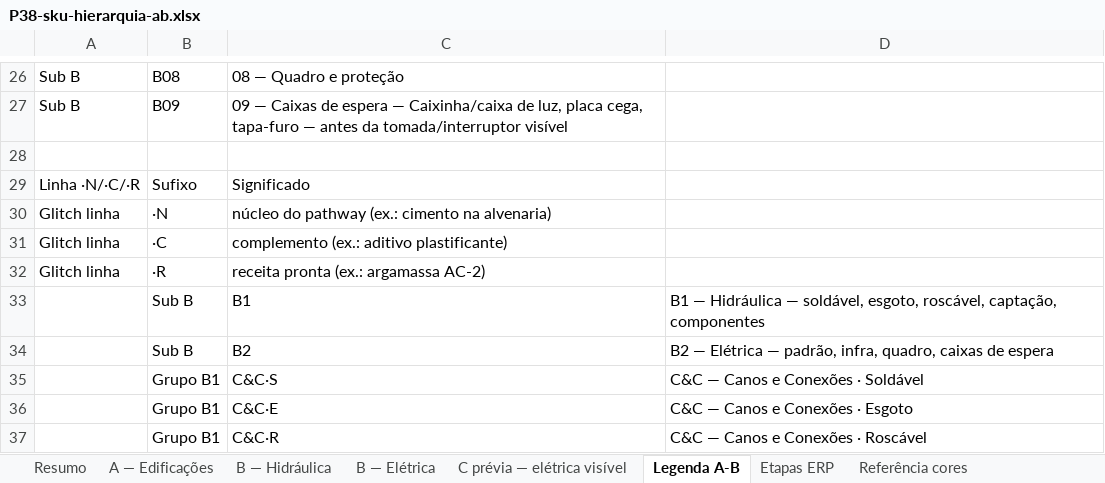
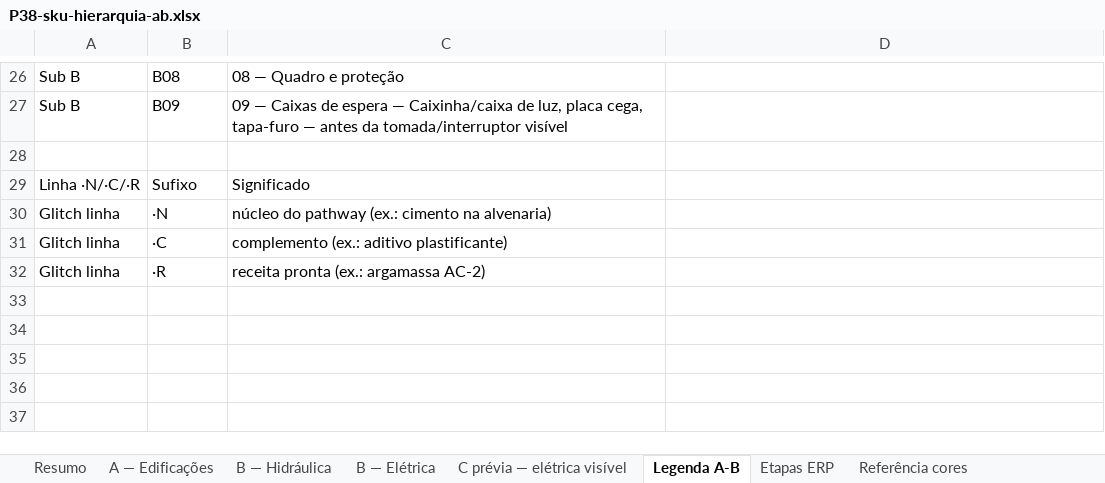
Before and after one commit to joaoandreriberopacheco-netizen/P38-ERP, an Excel workbook: docs/exports/P38-sku-hierarquia-ab.xlsx, sheet Legenda A-B, drawn as a sheet; only a part is shown, gaps mark what is left out; values as stored, in another font and other column widths than the file's, no borders; the diff names each change by its address in the sheet, - before the commit and + after, or states it on an @@ line.

```diff
--- a/docs/exports/P38-sku-hierarquia-ab.xlsx (sheet Legenda A-B)
+++ b/docs/exports/P38-sku-hierarquia-ab.xlsx (sheet Legenda A-B)
-row 33:  | Sub B | B1 | B1 — Hidráulica — soldável, esgoto, roscável, captação, componentes
-row 34:  | Sub B | B2 | B2 — Elétrica — padrão, infra, quadro, caixas de espera
-row 35:  | Grupo B1 | C&C·S | C&C — Canos e Conexões · Soldável
-row 36:  | Grupo B1 | C&C·E | C&C — Canos e Conexões · Esgoto
-row 37:  | Grupo B1 | C&C·R | C&C — Canos e Conexões · Roscável
```
Also changed, not shown: sheet C prévia — elétrica visível, sheet A — Edificações, sheet B — Elétrica, sheet B — Hidráulica, sheet C — Acabamentos (prévia), 2 other files.
